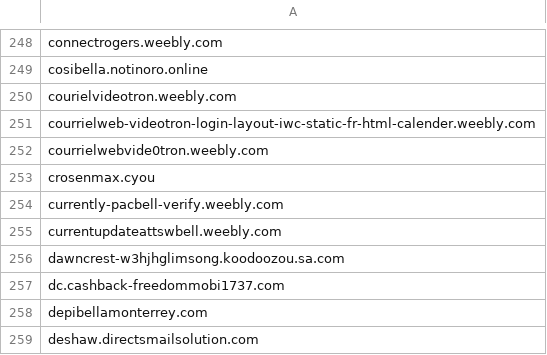
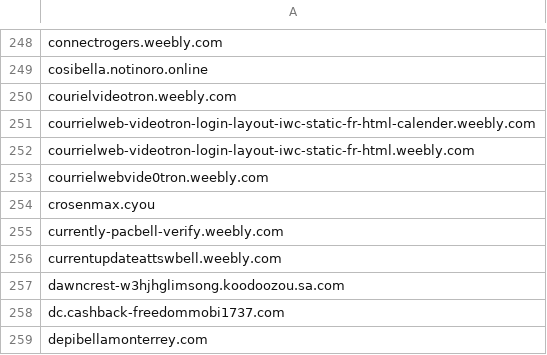
Before and after one commit to Phishcan/phishcan-data, a CSV file: api/utilities/comprehensive_utilities_phishing_domains.csv, drawn as a sheet; only a part is shown, gaps mark what is left out; the shorter side is filled out with more unchanged rows.

Commit message:
Update phishing exports - 2026-01-27_18-33-05

```diff
--- a/api/utilities/comprehensive_utilities_phishing_domains.csv
+++ b/api/utilities/comprehensive_utilities_phishing_domains.csv
@@ -251,2 +251,3 @@ courielvideotron.weebly.com
 courrielweb-videotron-login-layout-iwc-static-fr-html-calender.weebly.com
+courrielweb-videotron-login-layout-iwc-static-fr-html.weebly.com
 courrielwebvide0tron.weebly.com
```
Also changed, not shown: 5 other files.
